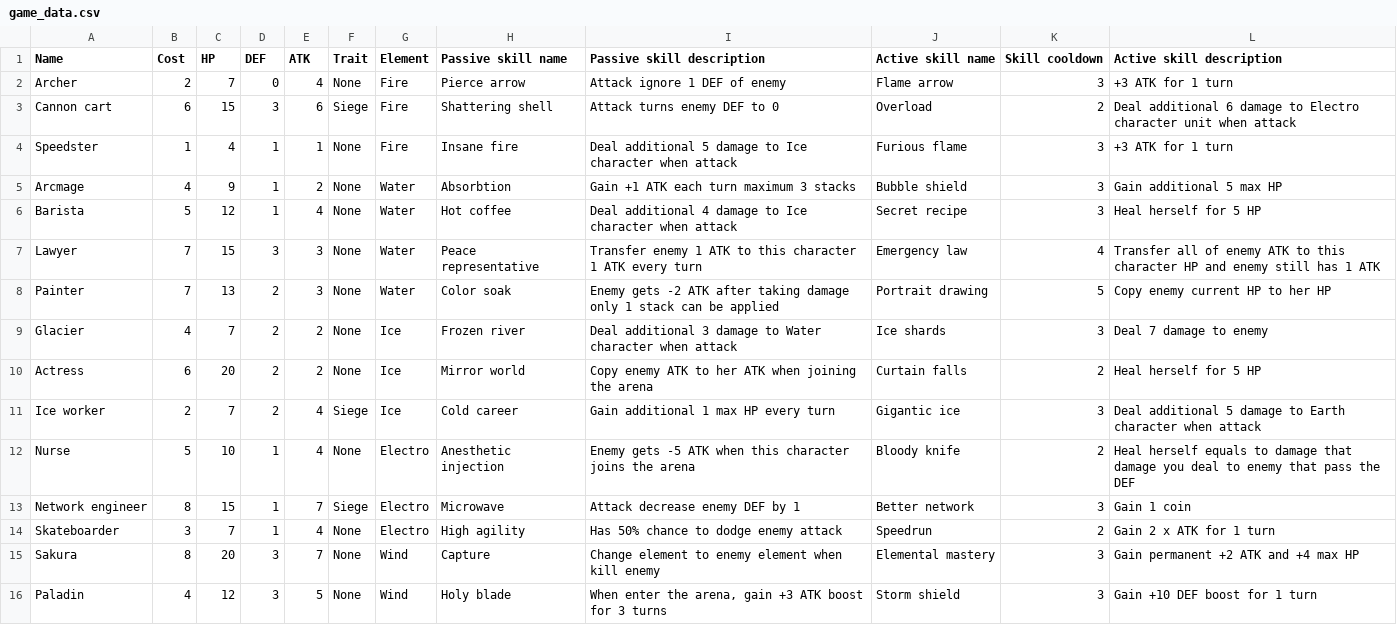
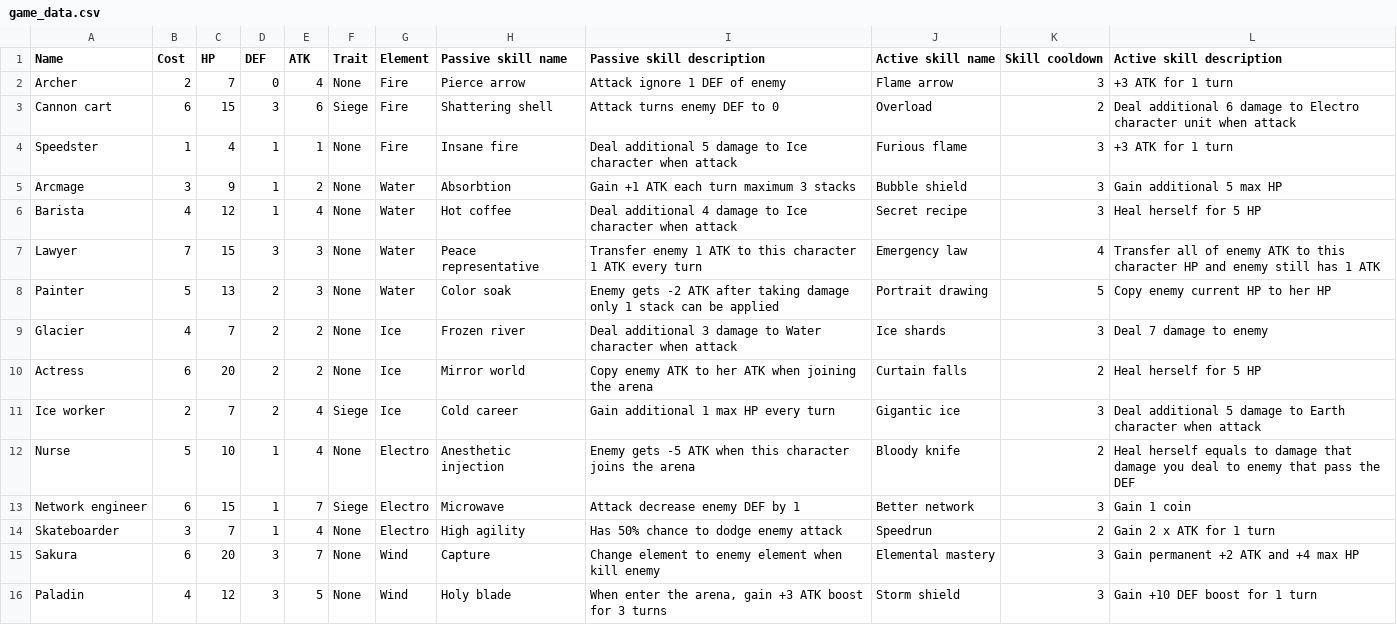
Before and after one commit to Thanawas-Sirilertsathit/discord-bot, a CSV file: duel/game_data.csv, drawn as a sheet; only a part is shown; the diff covers the shown part only.

Commit message:
Change character cost

```diff
--- a/duel/game_data.csv
+++ b/duel/game_data.csv
@@ -4,6 +4,6 @@ Cannon cart,6,15,3,6,Siege,Fire,Shattering shell,Attack turns enemy DEF to 0,Ove
 Speedster,1,4,1,1,None,Fire,Insane fire,Deal additional 5 damage to Ice character when attack,Furious flame,3,+3 ATK for 1 turn
-Arcmage,4,9,1,2,None,Water,Absorbtion,Gain +1 ATK each turn maximum 3 stacks,Bubble shield,3,Gain additional 5 max HP
-Barista,5,12,1,4,None,Water,Hot coffee,Deal additional 4 damage to Ice character when attack,Secret recipe,3,Heal herself for 5 HP
+Arcmage,3,9,1,2,None,Water,Absorbtion,Gain +1 ATK each turn maximum 3 stacks,Bubble shield,3,Gain additional 5 max HP
+Barista,4,12,1,4,None,Water,Hot coffee,Deal additional 4 damage to Ice character when attack,Secret recipe,3,Heal herself for 5 HP
 Lawyer,7,15,3,3,None,Water,Peace representative,Transfer enemy 1 ATK to this character 1 ATK every turn,Emergency law,4,Transfer all of enemy ATK to this character HP and enemy still has 1 ATK
-Painter,7,13,2,3,None,Water,Color soak,Enemy gets -2 ATK after taking damage only 1 stack can be applied,Portrait drawing,5,Copy enemy current HP to her HP
+Painter,5,13,2,3,None,Water,Color soak,Enemy gets -2 ATK after taking damage only 1 stack can be applied,Portrait drawing,5,Copy enemy current HP to her HP
 Glacier,4,7,2,2,None,Ice,Frozen river,Deal additional 3 damage to Water character when attack,Ice shards,3,Deal 7 damage to enemy
@@ -12,5 +12,5 @@ Ice worker,2,7,2,4,Siege,Ice,Cold career,Gain additional 1 max HP every turn,Gig
 Nurse,5,10,1,4,None,Electro,Anesthetic injection,Enemy gets -5 ATK when this character joins the arena,Bloody knife,2,Heal herself equals to damage that damage you deal to enemy that pass the DEF
-Network engineer,8,15,1,7,Siege,Electro,Microwave,Attack decrease enemy DEF  by 1,Better network,3,Gain 1 coin
+Network engineer,6,15,1,7,Siege,Electro,Microwave,Attack decrease enemy DEF  by 1,Better network,3,Gain 1 coin
 Skateboarder,3,7,1,4,None,Electro,High agility,Has 50% chance to dodge enemy attack,Speedrun,2,Gain 2 x ATK for 1 turn
-Sakura,8,20,3,7,None,Wind,Capture,Change element to enemy element when kill enemy,Elemental mastery,3,Gain permanent +2 ATK and +4 max HP
+Sakura,6,20,3,7,None,Wind,Capture,Change element to enemy element when kill enemy,Elemental mastery,3,Gain permanent +2 ATK and +4 max HP
 Paladin,4,12,3,5,None,Wind,Holy blade,"When enter the arena, gain +3 ATK boost for 3 turns",Storm shield,3,Gain +10 DEF boost for 1 turn
```
Also changed, not shown: 5 edited cells elsewhere in this file.
